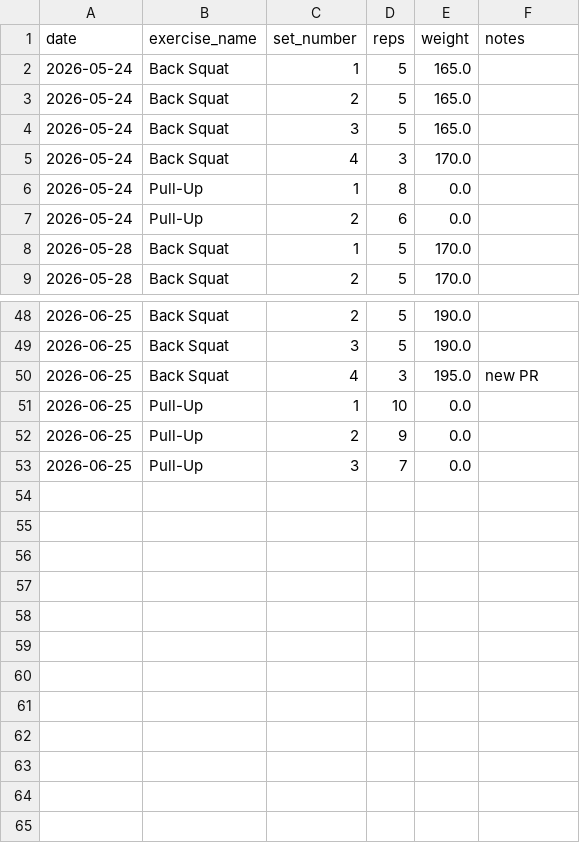
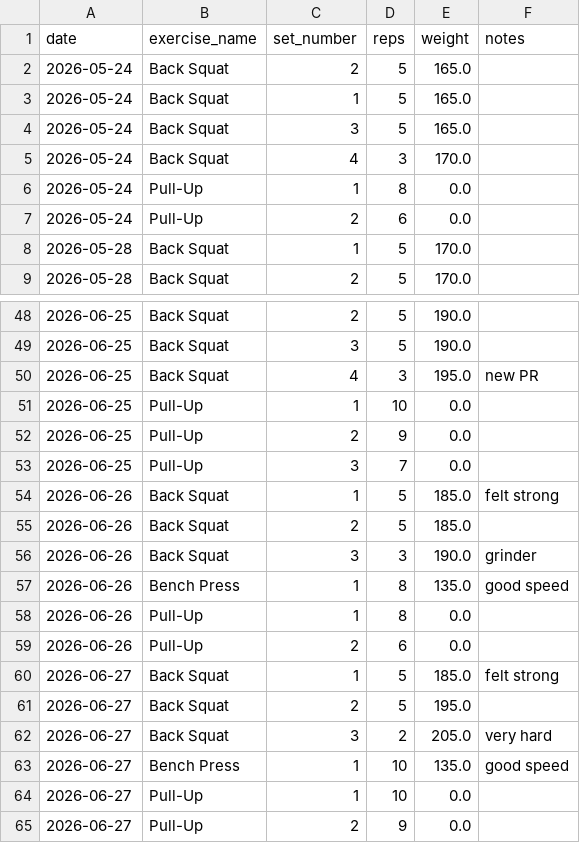
Before and after one commit to ChHarding/workout_tracker_app, a CSV file: workout_log.csv, drawn as a sheet; only a part is shown, gaps mark what is left out.

```diff
--- a/workout_log.csv
+++ b/workout_log.csv
@@ -1,4 +1,4 @@
 date,exercise_name,set_number,reps,weight,notes
+2026-05-24,Back Squat,2,5,165.0,
 2026-05-24,Back Squat,1,5,165.0,
-2026-05-24,Back Squat,2,5,165.0,
 2026-05-24,Back Squat,3,5,165.0,
@@ -53 +53,13 @@ date,exercise_name,set_number,reps,weight,notes
 2026-06-25,Pull-Up,3,7,0.0,
+2026-06-26,Back Squat,1,5,185.0,felt strong
+2026-06-26,Back Squat,2,5,185.0,
+2026-06-26,Back Squat,3,3,190.0,grinder
+2026-06-26,Bench Press,1,8,135.0,good speed
+2026-06-26,Pull-Up,1,8,0.0,
+2026-06-26,Pull-Up,2,6,0.0,
+2026-06-27,Back Squat,1,5,185.0,felt strong
+2026-06-27,Back Squat,2,5,195.0,
+2026-06-27,Back Squat,3,2,205.0,very hard
+2026-06-27,Bench Press,1,10,135.0,good speed
+2026-06-27,Pull-Up,1,10,0.0,
+2026-06-27,Pull-Up,2,9,0.0,
```
Also changed, not shown: 2 other files.
